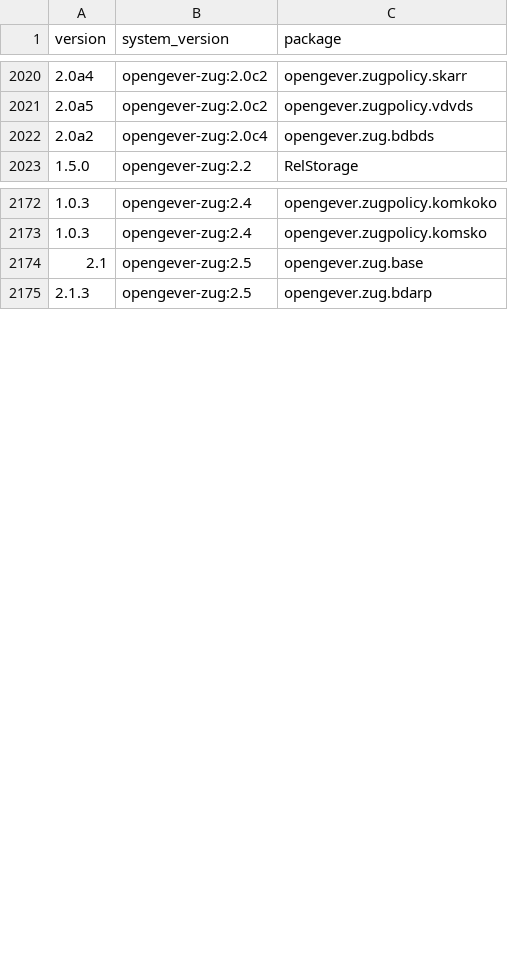
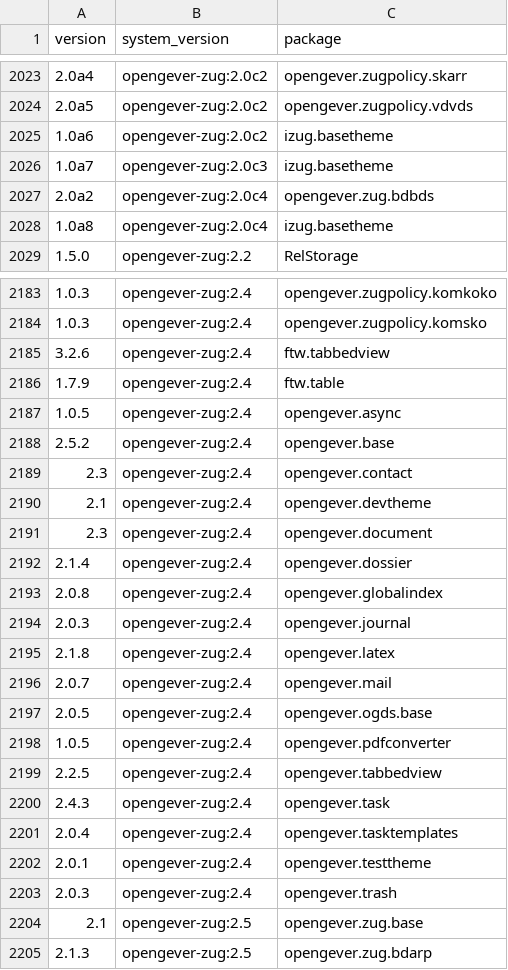
Before and after one commit to 4teamwork/kgs, a CSV file: data/knowngood.csv, drawn as a sheet; only a part is shown, gaps mark what is left out; the diff covers the shown part only; the diff names each change by its address in the sheet, - before the commit and + after, or states it on an @@ line.

Commit message:
Bugfix: adding new data files.

```diff
--- a/data/knowngood.csv
+++ b/data/knowngood.csv
+row 2025: 1.0a6 | opengever-zug:2.0c2 | izug.basetheme
+row 2026: 1.0a7 | opengever-zug:2.0c3 | izug.basetheme
+row 2028: 1.0a8 | opengever-zug:2.0c4 | izug.basetheme
+row 2185: 3.2.6 | opengever-zug:2.4 | ftw.tabbedview
+row 2186: 1.7.9 | opengever-zug:2.4 | ftw.table
+row 2187: 1.0.5 | opengever-zug:2.4 | opengever.async
+row 2188: 2.5.2 | opengever-zug:2.4 | opengever.base
+row 2189: 2.3 | opengever-zug:2.4 | opengever.contact
+row 2190: 2.1 | opengever-zug:2.4 | opengever.devtheme
+row 2191: 2.3 | opengever-zug:2.4 | opengever.document
+row 2192: 2.1.4 | opengever-zug:2.4 | opengever.dossier
+row 2193: 2.0.8 | opengever-zug:2.4 | opengever.globalindex
+row 2194: 2.0.3 | opengever-zug:2.4 | opengever.journal
+row 2195: 2.1.8 | opengever-zug:2.4 | opengever.latex
+row 2196: 2.0.7 | opengever-zug:2.4 | opengever.mail
+row 2197: 2.0.5 | opengever-zug:2.4 | opengever.ogds.base
+row 2198: 1.0.5 | opengever-zug:2.4 | opengever.pdfconverter
+row 2199: 2.2.5 | opengever-zug:2.4 | opengever.tabbedview
+row 2200: 2.4.3 | opengever-zug:2.4 | opengever.task
+row 2201: 2.0.4 | opengever-zug:2.4 | opengever.tasktemplates
+row 2202: 2.0.1 | opengever-zug:2.4 | opengever.testtheme
+row 2203: 2.0.3 | opengever-zug:2.4 | opengever.trash
```
Also changed, not shown: 10 added rows and 1 removed row elsewhere in this file, data/systemversion.csv.
